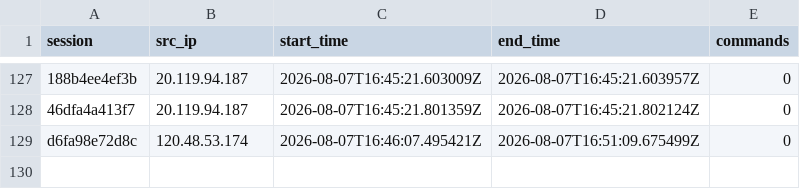
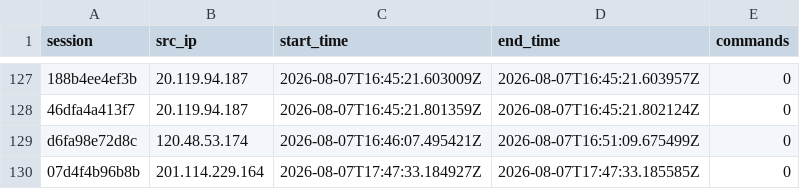
Before and after one commit to Prabhath-de/AWS_Honeypot, a CSV file: data/processed/session_summary.csv, drawn as a sheet; only a part is shown, gaps mark what is left out; the diff names each change by its address in the sheet, - before the commit and + after, or states it on an @@ line.

```diff
--- a/data/processed/session_summary.csv
+++ b/data/processed/session_summary.csv
+row 130: 07d4f4b96b8b | 201.114.229.164 | 2026-08-07T17:47:33.184927Z | 2026-08-07T17:47:33.185585Z | 0
```
Also changed, not shown: data/processed/geoip_asn.csv, 2 other files.
